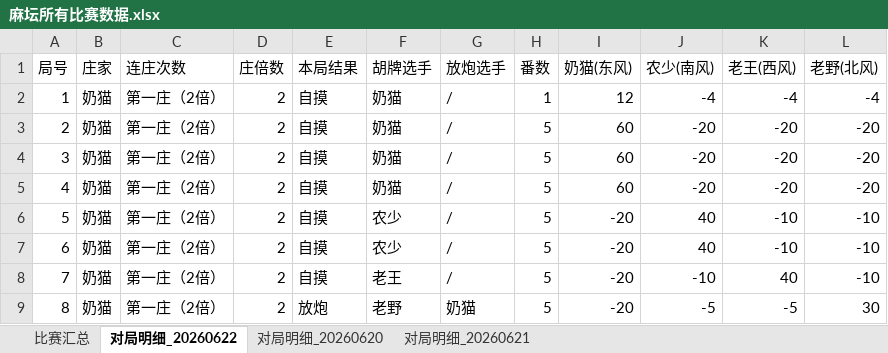
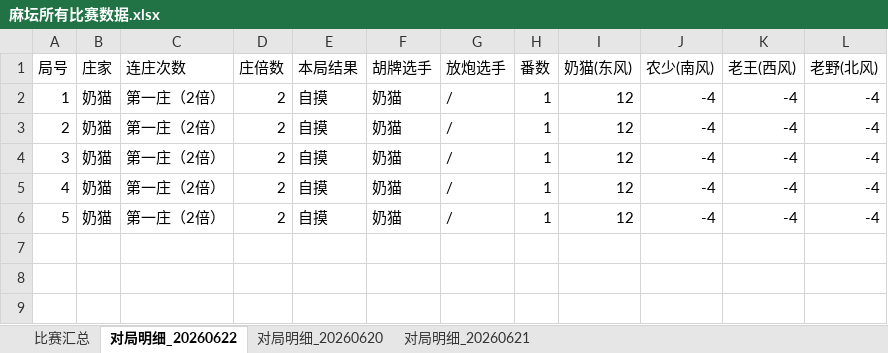
Before and after one commit to rainbin47/majiang-game, an Excel workbook: 麻坛所有比赛数据.xlsx, sheet 对局明细_20260622, drawn as a sheet; values as stored, in another font and other column widths than the file's, no borders; the diff names each change by its address in the sheet, - before the commit and + after, or states it on an @@ line.

Commit message:
更新比赛数据

```diff
--- a/麻坛所有比赛数据.xlsx (sheet 对局明细_20260622)
+++ b/麻坛所有比赛数据.xlsx (sheet 对局明细_20260622)
-H3:H6 (番数): 5
+H3:H6 (番数): 1
-I3:I5 (奶猫(东风)): 60
+I3:I5 (奶猫(东风)): 12
-J3:J5 (农少(南风)): -20
+J3:J5 (农少(南风)): -4
-K3:K5 (老王(西风)): -20
+K3:K5 (老王(西风)): -4
-L3:L5 (老野(北风)): -20
+L3:L5 (老野(北风)): -4
-F6 (胡牌选手): 农少
+F6 (胡牌选手): 奶猫
-I6 (奶猫(东风)): -20
+I6 (奶猫(东风)): 12
-J6 (农少(南风)): 40
+J6 (农少(南风)): -4
-K6 (老王(西风)): -10
+K6 (老王(西风)): -4
-L6 (老野(北风)): -10
+L6 (老野(北风)): -4
-row 7: 6 | 奶猫 | 第一庄（2倍） | 2 | 自摸 | 农少 | / | 5 | -20 | 40 | -10 | -10
-row 8: 7 | 奶猫 | 第一庄（2倍） | 2 | 自摸 | 老王 | / | 5 | -20 | -10 | 40 | -10
-row 9: 8 | 奶猫 | 第一庄（2倍） | 2 | 放炮 | 老野 | 奶猫 | 5 | -20 | -5 | -5 | 30
```
Also changed, not shown: sheet 比赛汇总.
